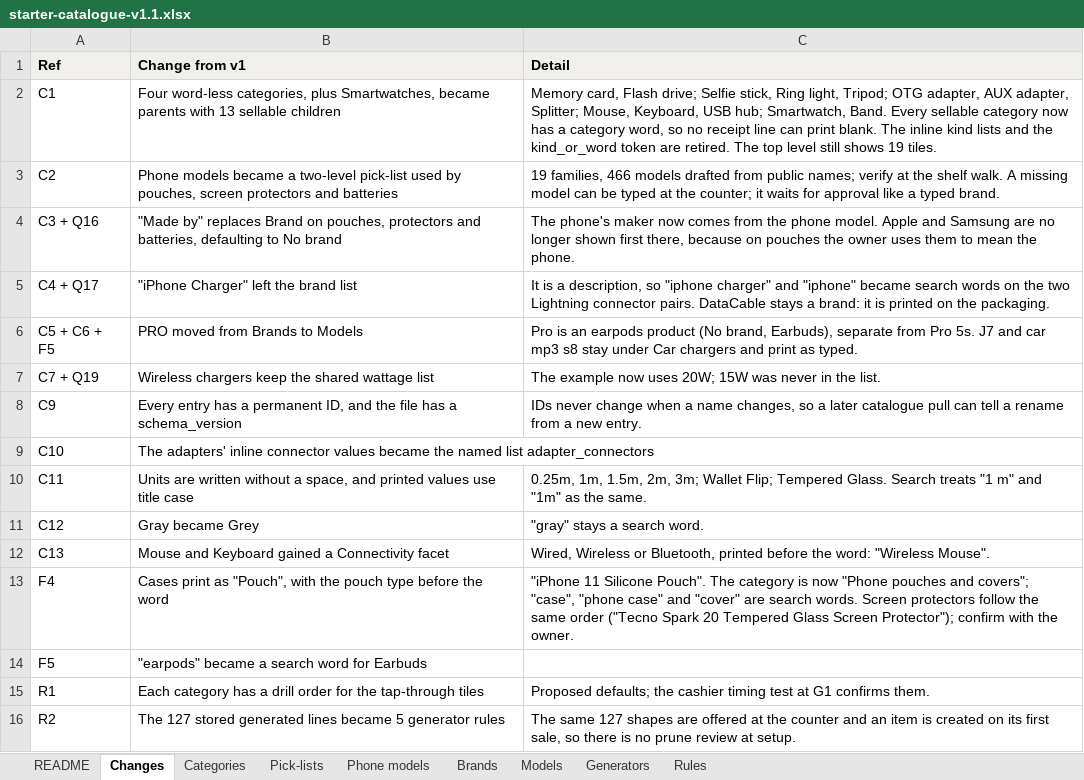
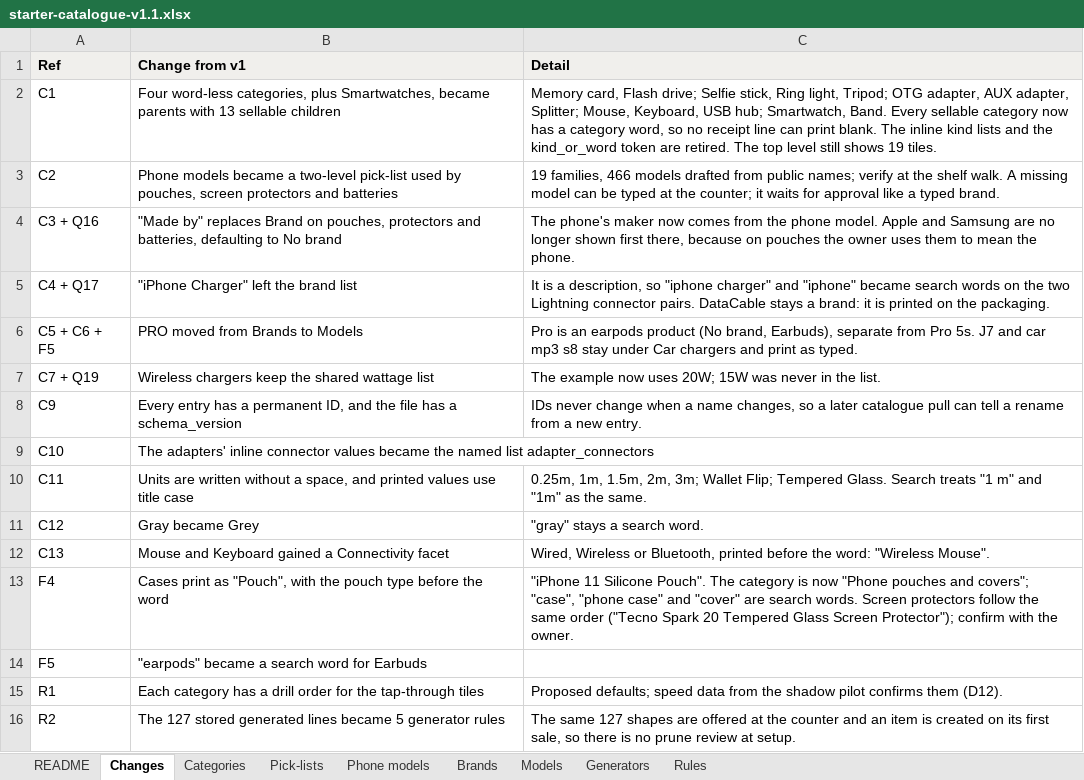
Before and after one commit to haq-technologies/haq-retailOS, an Excel workbook: docs/catalogue/starter-catalogue-v1.1.xlsx, sheet Changes, drawn as a sheet; values as stored, in another font and other column widths than the file's, no borders; the diff names each change by its address in the sheet, - before the commit and + after, or states it on an @@ line.

```diff
--- a/docs/catalogue/starter-catalogue-v1.1.xlsx (sheet Changes)
+++ b/docs/catalogue/starter-catalogue-v1.1.xlsx (sheet Changes)
-C15 (Detail): Proposed defaults; the cashier timing test at G1 confirms them.
+C15 (Detail): Proposed defaults; speed data from the shadow pilot confirms them (D12).
```
Also changed, not shown: sheet README, 10 other files.
